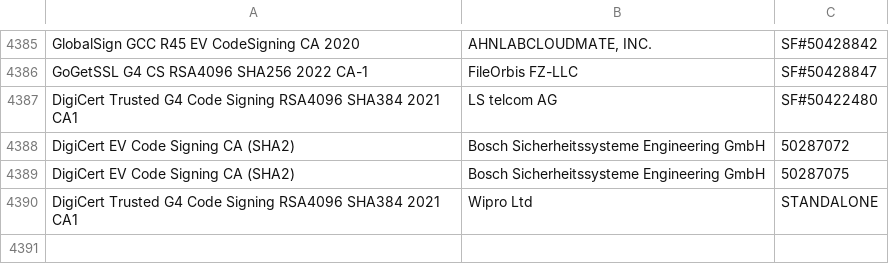
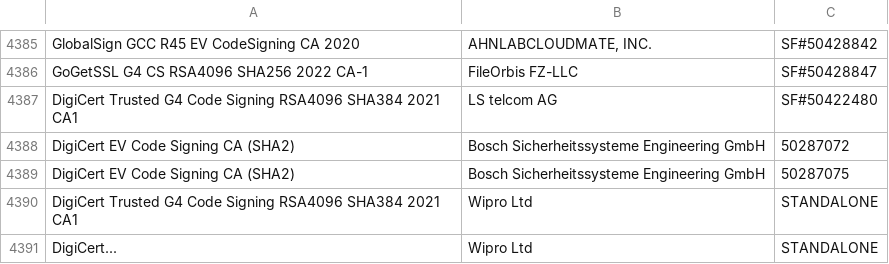
Before and after one commit to vikasmalve-dev/Signer_analysis, a TSV file: plus55-medium-tfs.tsv, drawn as a sheet; only a part is shown, gaps mark what is left out; the diff names each change by its address in the sheet, - before the commit and + after, or states it on an @@ line.

Commit message:
Auto-append whitelisted signer: Wipro Ltd

```diff
--- a/plus55-medium-tfs.tsv
+++ b/plus55-medium-tfs.tsv
+row 4391: DigiCert... | Wipro Ltd | STANDALONE
```
